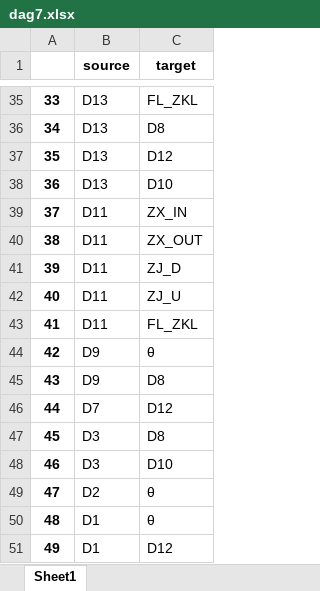
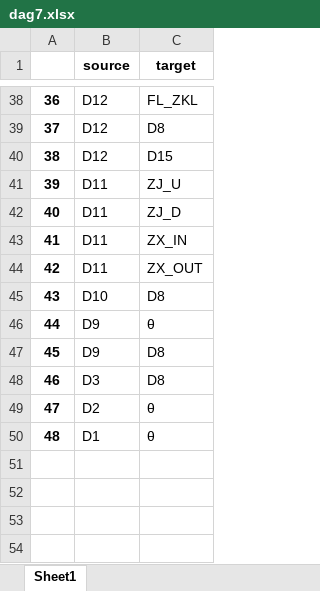
Before and after one commit to Howardhuang98/Bayesian_network_learning, an Excel workbook: LearningWithExpertKnowledge/run/dag7.xlsx, sheet Sheet1, drawn as a sheet; only a part is shown, gaps mark what is left out; values as stored, in another font and other column widths than the file's, no borders; removed rows and columns are numbered as before the commit, all else as after; the diff covers the shown part only; the diff names each change by its address in the sheet, - before the commit and + after, or states it on an @@ line.

```diff
--- a/LearningWithExpertKnowledge/run/dag7.xlsx (sheet Sheet1)
+++ b/LearningWithExpertKnowledge/run/dag7.xlsx (sheet Sheet1)
@@ column A renumbered between rows 9 and 48 @@
-B38 (source): D13
+B38 (source): D12
@@ row 36 moved to row 33: 31 @@
-row 37: 35 | D13 | D12
-row 38: 36 | D13 | D10
@@ row 16 moved to row 39: 37 @@
@@ row 15 moved to row 40: 38 @@
@@ row 42 moved to row 41: 39 @@
@@ row 41 moved to row 42: 40 @@
-row 43: 41 | D11 | FL_ZKL
@@ row 28 moved to row 45: 43 @@
-row 46: 44 | D7 | D12
-row 48: 46 | D3 | D10
-row 51: 49 | D1 | D12
```
Also changed, not shown: 11 added rows, 6 removed rows, 3 moved rows and 2 edited cells elsewhere in this sheet, 6 other files.
